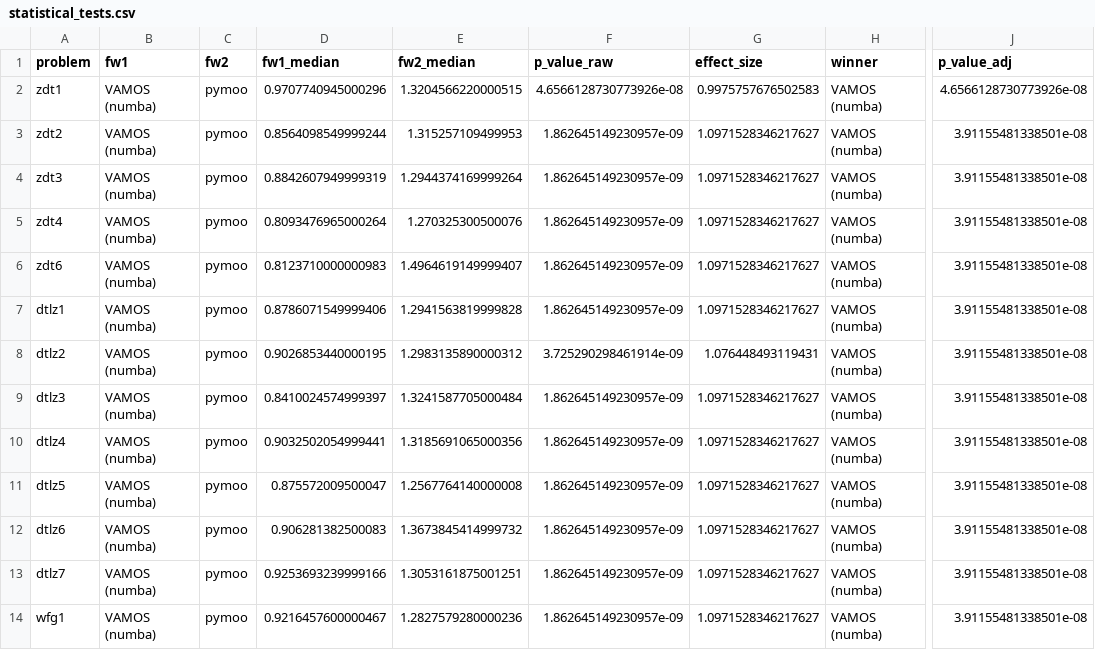
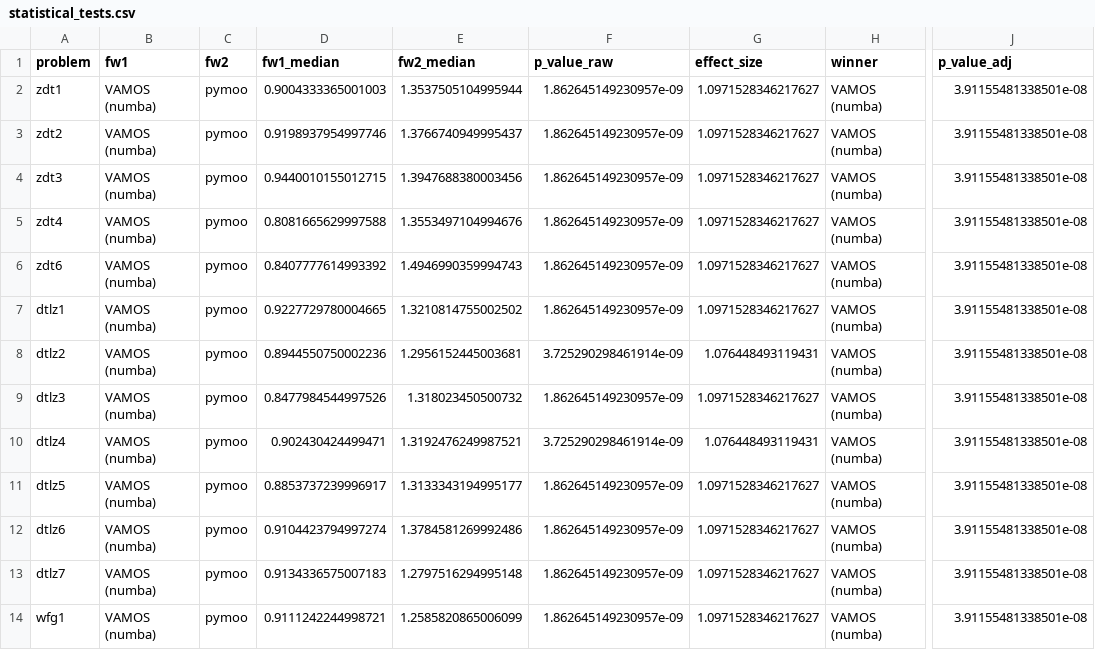
Before and after one commit to NicolasRodriguezUribe/VAMOS, a CSV file: experiments/statistical_tests.csv, drawn as a sheet; only a part is shown, gaps mark what is left out; the diff covers the shown part only; the diff names each change by its address in the sheet, - before the commit and + after, or states it on an @@ line.

```diff
--- a/experiments/statistical_tests.csv
+++ b/experiments/statistical_tests.csv
-D2 (fw1_median): 0.9707740945000296
+D2 (fw1_median): 0.9004333365001003
-E2 (fw2_median): 1.3204566220000515
+E2 (fw2_median): 1.3537505104995944
-F2 (p_value_raw): 4.6566128730773926e-08
+F2 (p_value_raw): 1.862645149230957e-09
-G2 (effect_size): 0.9975757676502583
+G2 (effect_size): 1.0971528346217627
-J2 (p_value_adj): 4.6566128730773926e-08
+J2 (p_value_adj): 3.91155481338501e-08
-D3 (fw1_median): 0.8564098549999244
+D3 (fw1_median): 0.9198937954997746
-E3 (fw2_median): 1.315257109499953
+E3 (fw2_median): 1.3766740949995437
-D4 (fw1_median): 0.8842607949999319
+D4 (fw1_median): 0.9440010155012715
-E4 (fw2_median): 1.2944374169999264
+E4 (fw2_median): 1.3947688380003456
-D5 (fw1_median): 0.8093476965000264
+D5 (fw1_median): 0.8081665629997588
-E5 (fw2_median): 1.270325300500076
+E5 (fw2_median): 1.3553497104994676
-D6 (fw1_median): 0.8123710000000983
+D6 (fw1_median): 0.8407777614993392
-E6 (fw2_median): 1.4964619149999407
+E6 (fw2_median): 1.4946990359994743
-D7 (fw1_median): 0.8786071549999406
+D7 (fw1_median): 0.9227729780004665
-E7 (fw2_median): 1.2941563819999828
+E7 (fw2_median): 1.3210814755002502
-D8 (fw1_median): 0.9026853440000195
+D8 (fw1_median): 0.8944550750002236
-E8 (fw2_median): 1.2983135890000312
+E8 (fw2_median): 1.2956152445003681
-D9 (fw1_median): 0.8410024574999397
+D9 (fw1_median): 0.8477984544997526
-E9 (fw2_median): 1.3241587705000484
+E9 (fw2_median): 1.318023450500732
-D10 (fw1_median): 0.9032502054999441
+D10 (fw1_median): 0.902430424499471
-E10 (fw2_median): 1.3185691065000356
+E10 (fw2_median): 1.3192476249987521
-F10 (p_value_raw): 1.862645149230957e-09
+F10 (p_value_raw): 3.725290298461914e-09
-G10 (effect_size): 1.0971528346217627
+G10 (effect_size): 1.076448493119431
-D11 (fw1_median): 0.875572009500047
+D11 (fw1_median): 0.8853737239996917
-E11 (fw2_median): 1.2567764140000008
+E11 (fw2_median): 1.3133343194995177
-D12 (fw1_median): 0.906281382500083
+D12 (fw1_median): 0.9104423794997274
-E12 (fw2_median): 1.3673845414999732
+E12 (fw2_median): 1.3784581269992486
-D13 (fw1_median): 0.9253693239999166
+D13 (fw1_median): 0.9134336575007183
-E13 (fw2_median): 1.3053161875001251
+E13 (fw2_median): 1.2797516294995148
-D14 (fw1_median): 0.9216457600000467
+D14 (fw1_median): 0.9111242244998721
-E14 (fw2_median): 1.2827579280000236
+E14 (fw2_median): 1.2585820865006099
```
Also changed, not shown: 16 edited cells elsewhere in this file, experiments/statistical_tests_moead.csv, experiments/statistical_tests_smsemoa.csv, 25 other files.
